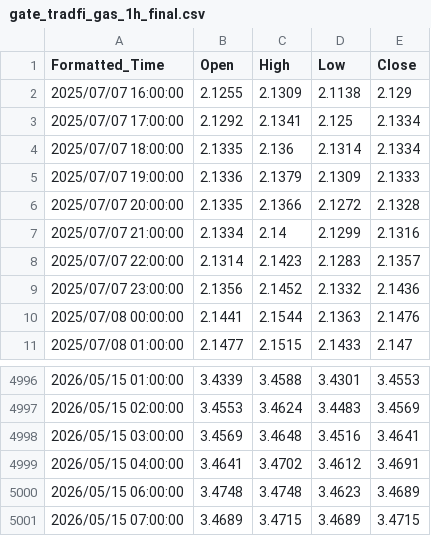
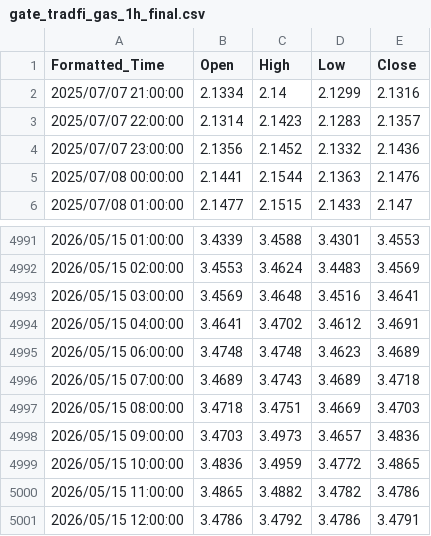
Before and after one commit to evan7646-cloud/Download_Gate_Gasoline_price, a CSV file: gate_tradfi_gas_1h_final.csv, drawn as a sheet; only a part is shown, gaps mark what is left out.

```diff
--- a/gate_tradfi_gas_1h_final.csv
+++ b/gate_tradfi_gas_1h_final.csv
@@ -1,7 +1,2 @@
 Formatted_Time,Open,High,Low,Close
-2025/07/07 16:00:00,2.1255,2.1309,2.1138,2.129
-2025/07/07 17:00:00,2.1292,2.1341,2.125,2.1334
-2025/07/07 18:00:00,2.1335,2.136,2.1314,2.1334
-2025/07/07 19:00:00,2.1336,2.1379,2.1309,2.1333
-2025/07/07 20:00:00,2.1335,2.1366,2.1272,2.1328
 2025/07/07 21:00:00,2.1334,2.14,2.1299,2.1316
@@ -5000,2 +4995,7 @@ Formatted_Time,Open,High,Low,Close
 2026/05/15 06:00:00,3.4748,3.4748,3.4623,3.4689
-2026/05/15 07:00:00,3.4689,3.4715,3.4689,3.4715
+2026/05/15 07:00:00,3.4689,3.4743,3.4689,3.4718
+2026/05/15 08:00:00,3.4718,3.4751,3.4669,3.4703
+2026/05/15 09:00:00,3.4703,3.4973,3.4657,3.4836
+2026/05/15 10:00:00,3.4836,3.4959,3.4772,3.4865
+2026/05/15 11:00:00,3.4865,3.4882,3.4782,3.4786
+2026/05/15 12:00:00,3.4786,3.4792,3.4786,3.4791
```
Also changed, not shown: gate_tradfi_gas_15m.csv, gate_tradfi_gas_15m_final.csv, 9 other files.
